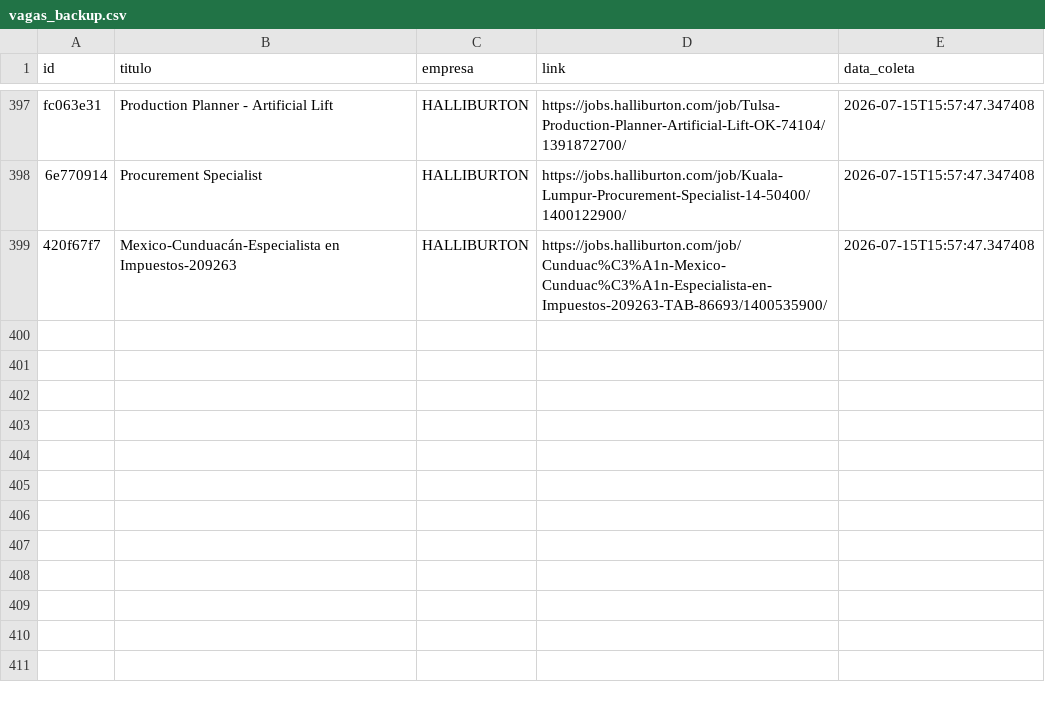
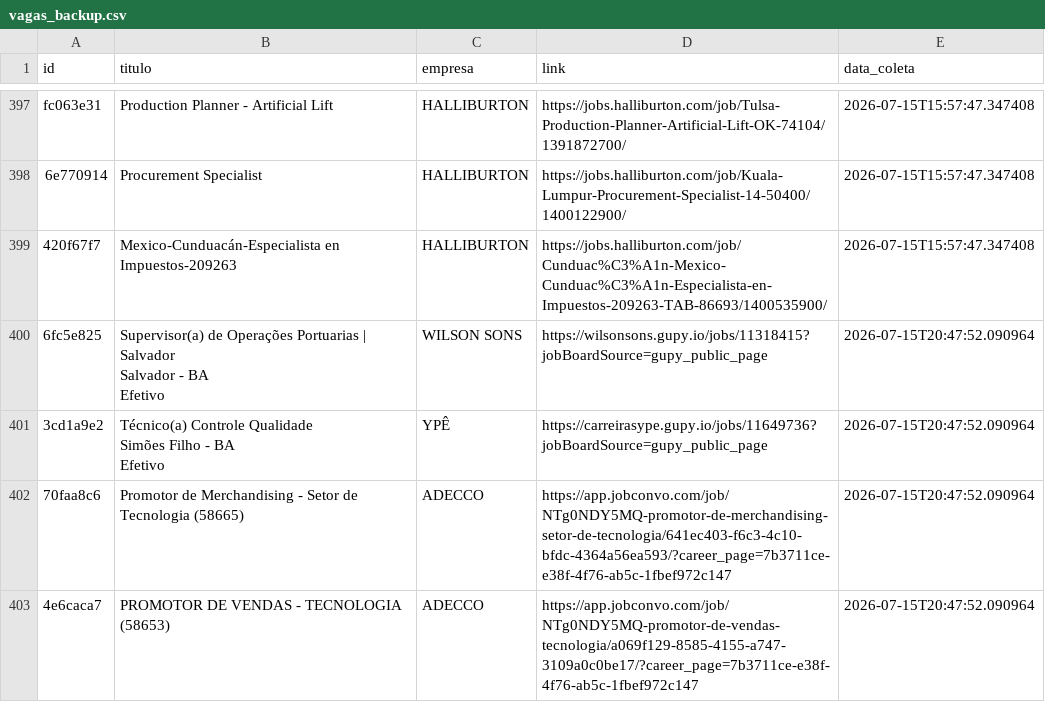
Before and after one commit to AndreyCarlos07/central-vagas, a CSV file: vagas_backup.csv, drawn as a sheet; only a part is shown, gaps mark what is left out.

Commit message:
Backup automático vagas.csv

```diff
--- a/vagas_backup.csv
+++ b/vagas_backup.csv
@@ -938 +938,9 @@ fc063e31,Production Planner - Artificial Lift,HALLIBURTON,https://jobs.halliburt
 420f67f7,Mexico-Cunduacán-Especialista en Impuestos-209263,HALLIBURTON,https://jobs.halliburton.com/job/Cunduac%C3%A1n-Mexico-Cunduac%C3%A1n-Especialista-en-Impuestos-209263-TAB-86693/1400535900/,2026-07-15T15:57:47.347408
+6fc5e825,"Supervisor(a) de Operações Portuarias | Salvador
+Salvador - BA
+Efetivo",WILSON SONS,https://wilsonsons.gupy.io/jobs/11318415?jobBoardSource=gupy_public_page,2026-07-15T20:47:52.090964
+3cd1a9e2,"Técnico(a) Controle Qualidade
+Simões Filho - BA
+Efetivo",YPÊ,https://carreirasype.gupy.io/jobs/11649736?jobBoardSource=gupy_public_page,2026-07-15T20:47:52.090964
+70faa8c6,Promotor de Merchandising - Setor de Tecnologia (58665),ADECCO,https://app.jobconvo.com/job/NTg0NDY5MQ-promotor-de-merchandising-setor-de-tecnologia/641ec403-f6c3-4c10-bfdc-4364a56ea593/?career_page=7b3711ce-e38f-4f76-ab5c-1fbef972c147,2026-07-15T20:47:52.090964
+4e6caca7,PROMOTOR DE VENDAS - TECNOLOGIA (58653),ADECCO,https://app.jobconvo.com/job/NTg0NDY5MQ-promotor-de-vendas-tecnologia/a069f129-8585-4155-a747-3109a0c0be17/?career_page=7b3711ce-e38f-4f76-ab5c-1fbef972c147,2026-07-15T20:47:52.090964
```
